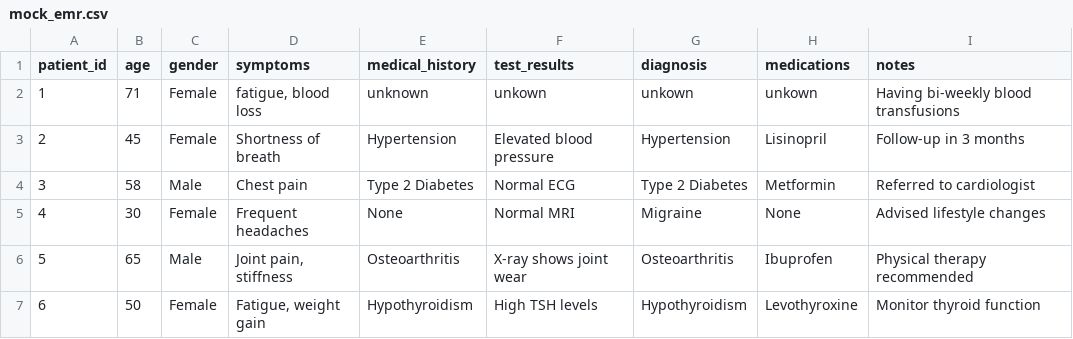
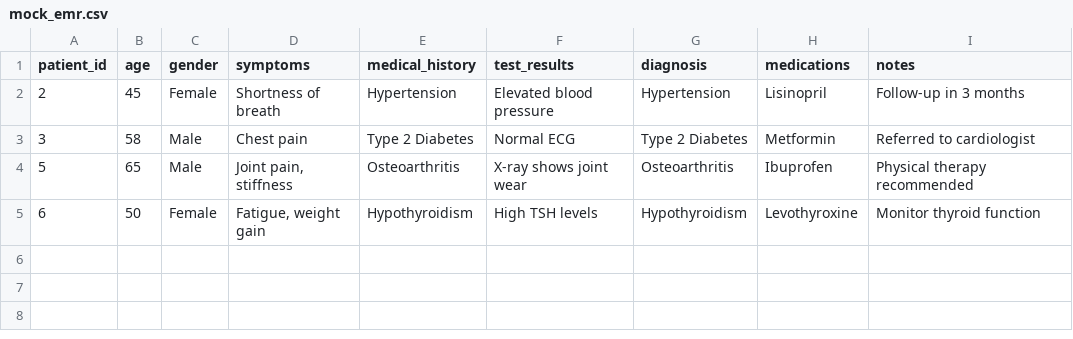
Before and after one commit to SGJIII/DecisionSupportAI, a CSV file: data/mock_emr.csv, drawn as a sheet; the diff names each change by its address in the sheet, - before the commit and + after, or states it on an @@ line.

```diff
--- a/data/mock_emr.csv
+++ b/data/mock_emr.csv
-row 2: 1 | 71 | Female | fatigue, blood loss | unknown | unkown | unkown | unkown | Having bi-weekly blood transfusions
-row 5: 4 | 30 | Female | Frequent headaches | None | Normal MRI | Migraine | None | Advised lifestyle changes
```
Also changed, not shown: data/llama_responses.csv, 7 other files.
